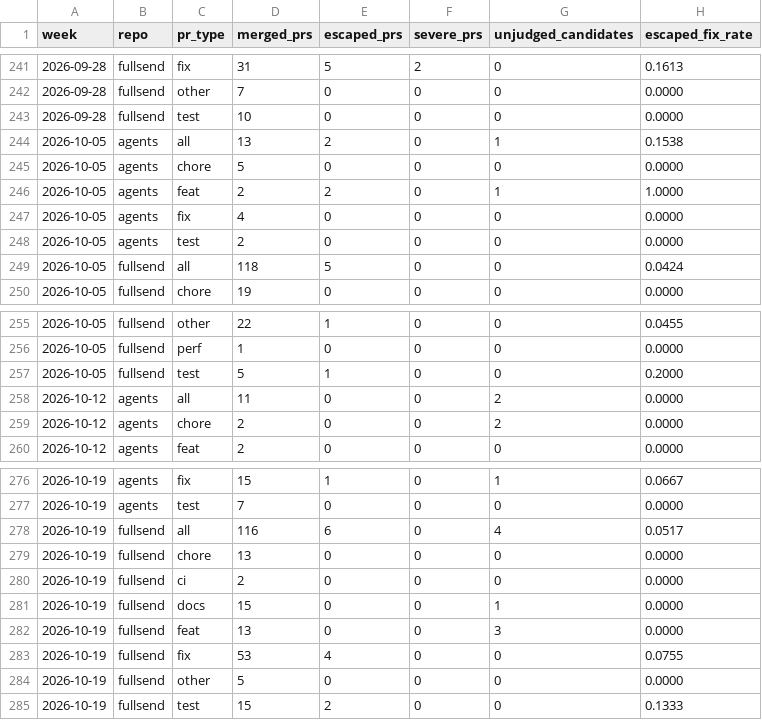
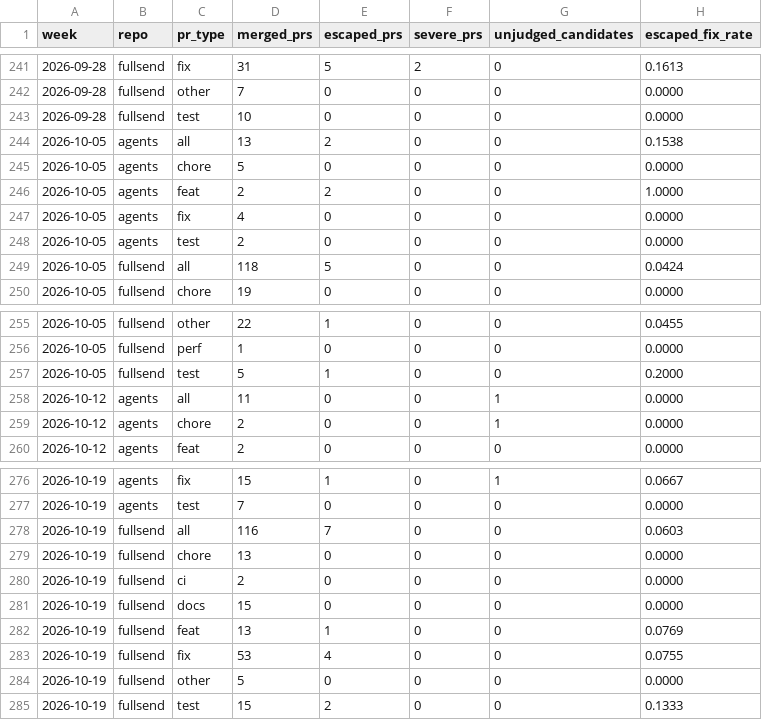
Before and after one commit to fullsend-ai/metrics, a CSV file: docs/escaped-fixes.csv, drawn as a sheet; only a part is shown, gaps mark what is left out.

```diff
--- a/docs/escaped-fixes.csv
+++ b/docs/escaped-fixes.csv
@@ -243,5 +243,5 @@ week,repo,pr_type,merged_prs,escaped_prs,severe_prs,unjudged_candidates,escaped_
 2026-09-28,fullsend,test,10,0,0,0,0.0000
-2026-10-05,agents,all,13,2,0,1,0.1538
+2026-10-05,agents,all,13,2,0,0,0.1538
 2026-10-05,agents,chore,5,0,0,0,0.0000
-2026-10-05,agents,feat,2,2,0,1,1.0000
+2026-10-05,agents,feat,2,2,0,0,1.0000
 2026-10-05,agents,fix,4,0,0,0,0.0000
@@ -257,4 +257,4 @@ week,repo,pr_type,merged_prs,escaped_prs,severe_prs,unjudged_candidates,escaped_
 2026-10-05,fullsend,test,5,1,0,0,0.2000
-2026-10-12,agents,all,11,0,0,2,0.0000
-2026-10-12,agents,chore,2,0,0,2,0.0000
+2026-10-12,agents,all,11,0,0,1,0.0000
+2026-10-12,agents,chore,2,0,0,1,0.0000
 2026-10-12,agents,feat,2,0,0,0,0.0000
@@ -277,7 +277,7 @@ week,repo,pr_type,merged_prs,escaped_prs,severe_prs,unjudged_candidates,escaped_
 2026-10-19,agents,test,7,0,0,0,0.0000
-2026-10-19,fullsend,all,116,6,0,4,0.0517
+2026-10-19,fullsend,all,116,7,0,0,0.0603
 2026-10-19,fullsend,chore,13,0,0,0,0.0000
 2026-10-19,fullsend,ci,2,0,0,0,0.0000
-2026-10-19,fullsend,docs,15,0,0,1,0.0000
-2026-10-19,fullsend,feat,13,0,0,3,0.0000
+2026-10-19,fullsend,docs,15,0,0,0,0.0000
+2026-10-19,fullsend,feat,13,1,0,0,0.0769
 2026-10-19,fullsend,fix,53,4,0,0,0.0755
```
Also changed, not shown: docs/fix-judgments.csv.
